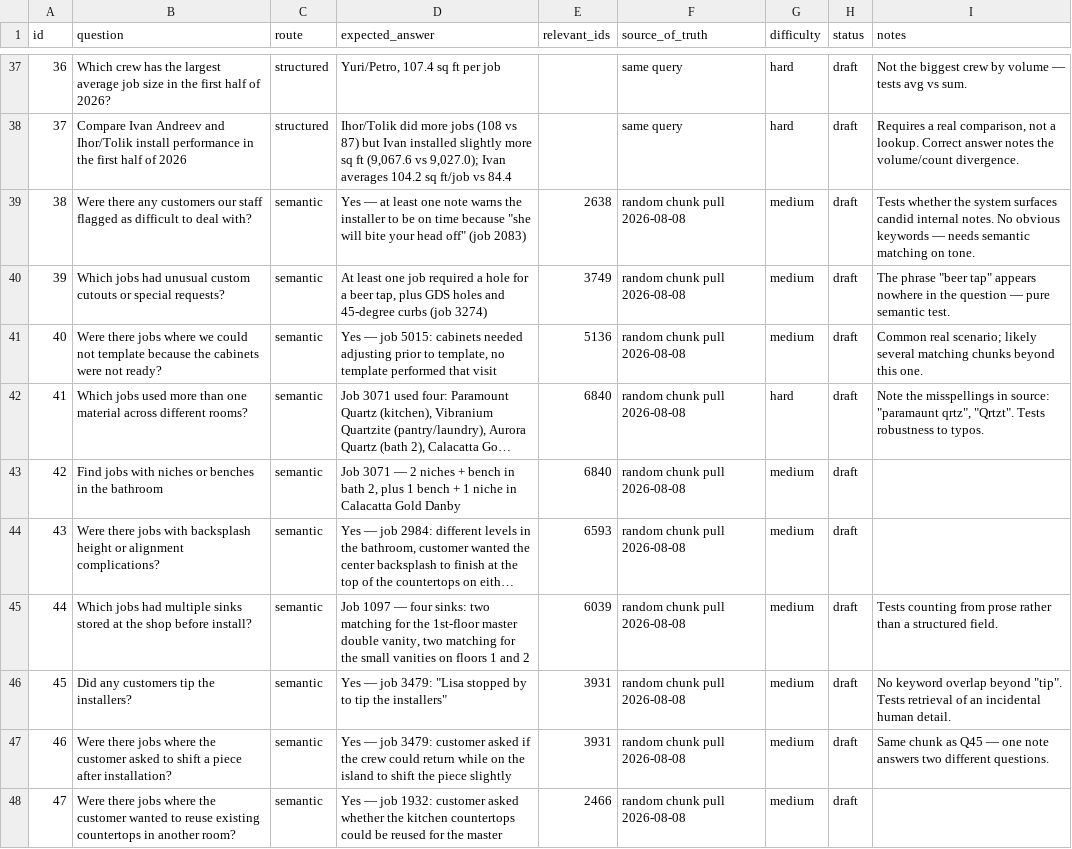
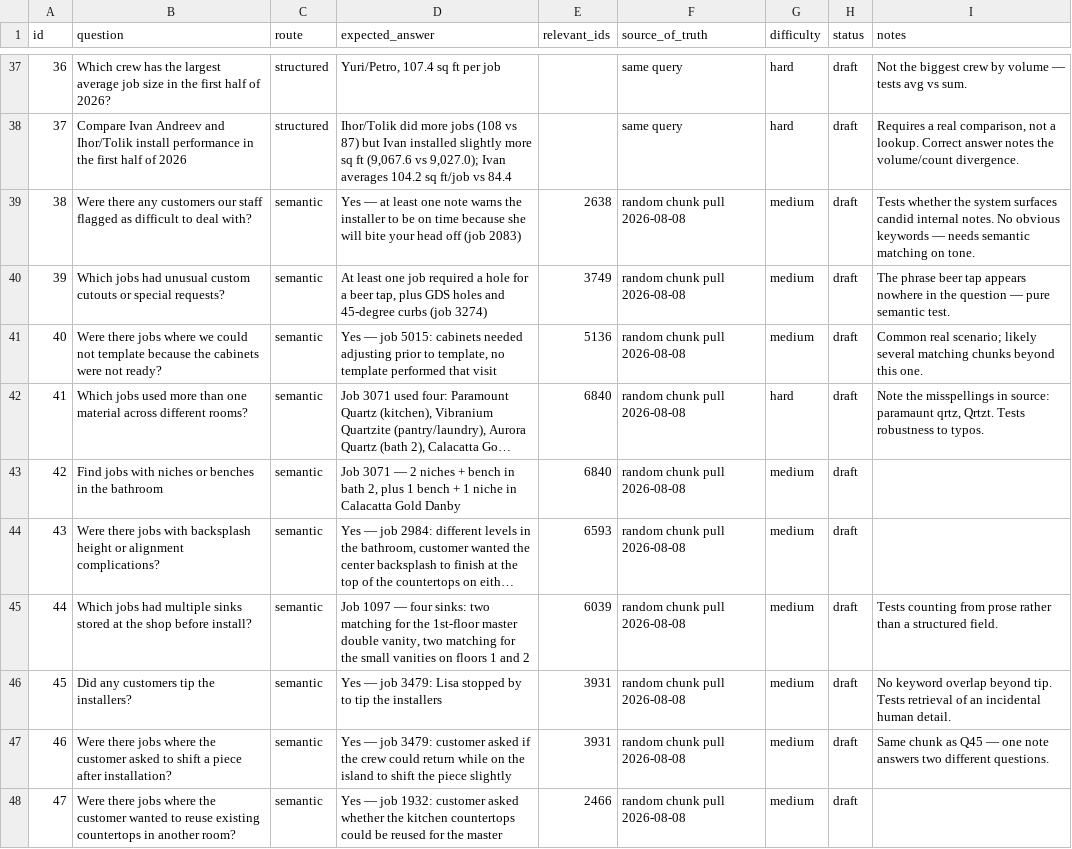
Before and after one commit to SanyaBoroda4/emg-rag-public, a CSV file: evals/golden_set.csv, drawn as a sheet; only a part is shown, gaps mark what is left out; long unchanged cells end in …; the diff covers the shown part only; the diff names each change by its address in the sheet, - before the commit and + after, or states it on an @@ line.

```diff
--- a/evals/golden_set.csv
+++ b/evals/golden_set.csv
-D39 (expected_answer): …time because "she will bite your head off" (job 2083)
+D39 (expected_answer): …time because she will bite your head off (job 2083)
-I40 (notes): The phrase "beer tap" appears nowhere…
+I40 (notes): The phrase beer tap appears nowhere…
-I42 (notes): …in source: "paramaunt qrtz", "Qrtzt". Tests robustness…
+I42 (notes): …in source: paramaunt qrtz, Qrtzt. Tests robustness…
-D46 (expected_answer): …job 3479: "Lisa stopped by to tip the installers"
+D46 (expected_answer): …job 3479: Lisa stopped by to tip the installers
-I46 (notes): …overlap beyond "tip". Tests retrieval…
+I46 (notes): …overlap beyond tip. Tests retrieval…
```
Also changed, not shown: 10 added rows and 24 edited cells elsewhere in this file.
